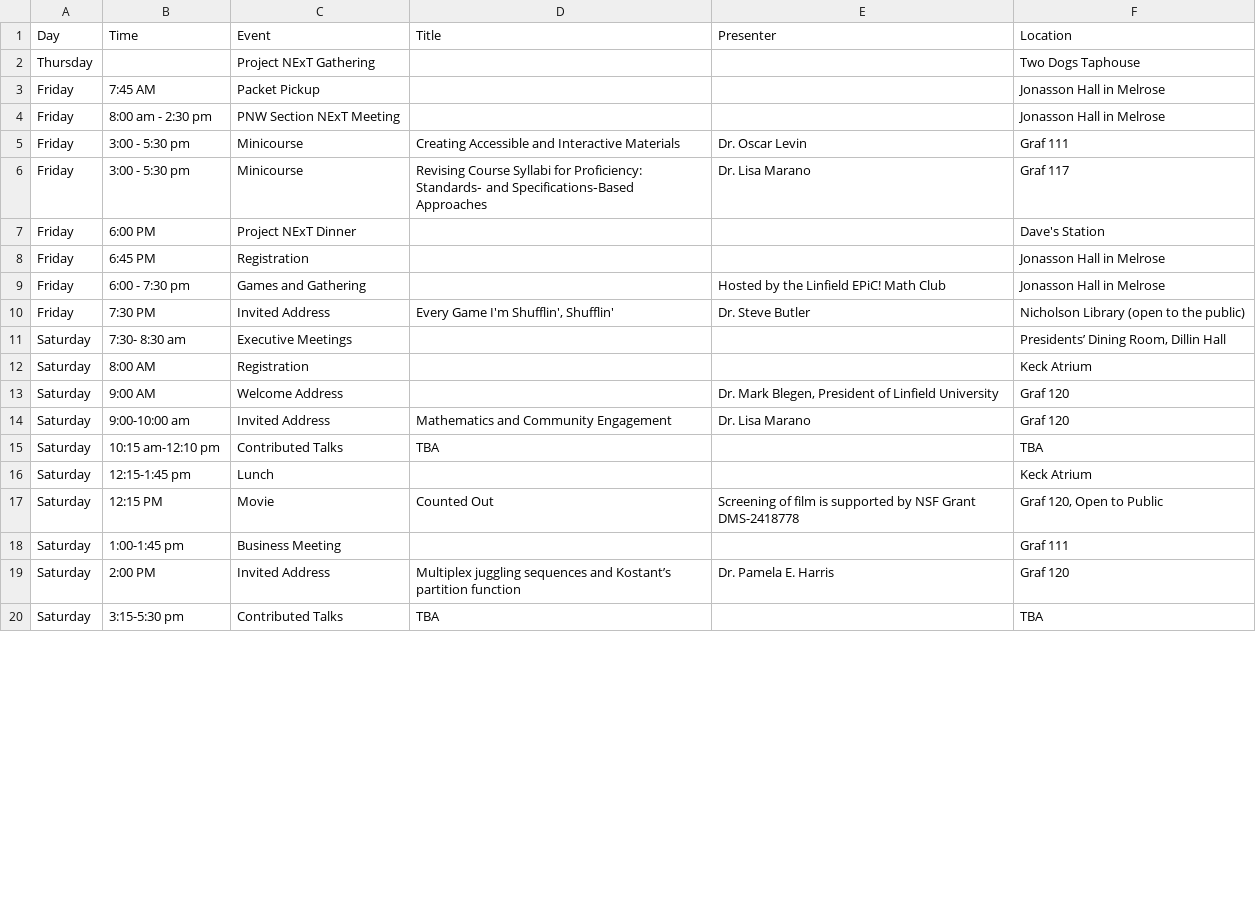
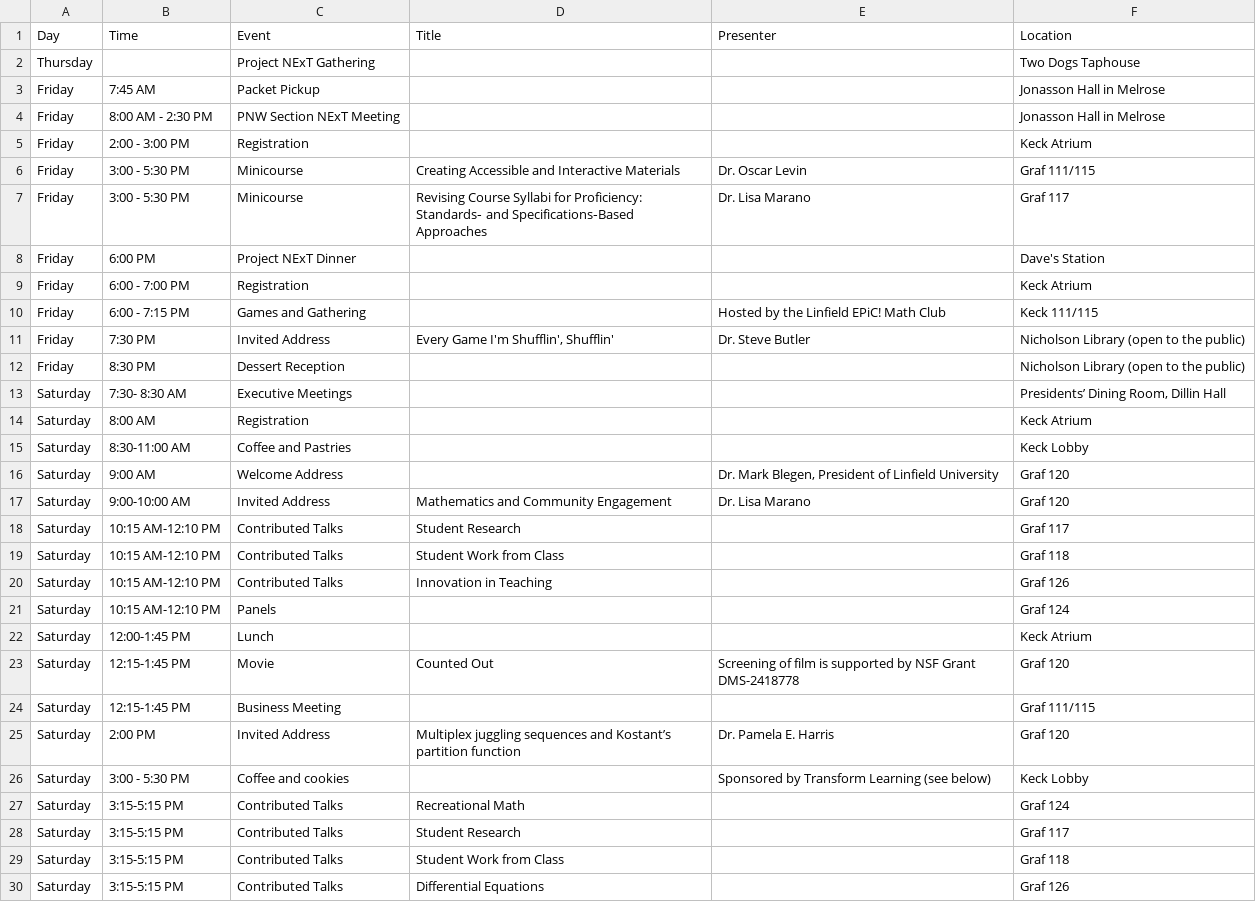
Before and after one commit to mphitchman/pnwmaa2026, a CSV file: schedule.csv, drawn as a sheet; only a part is shown; the diff covers the shown part only.

Commit message:
new build with updated schedule and link to abstracts

```diff
--- a/schedule.csv
+++ b/schedule.csv
@@ -3,18 +3,28 @@ Thursday,,Project NExT Gathering,,,Two Dogs Taphouse
 Friday,7:45 AM,Packet Pickup,,,Jonasson Hall in Melrose
-Friday,8:00 am - 2:30 pm,PNW Section NExT Meeting,,,Jonasson Hall in Melrose
-Friday,3:00 - 5:30 pm,Minicourse,Creating Accessible and Interactive Materials,Dr. Oscar Levin,Graf 111
-Friday,3:00 - 5:30 pm,Minicourse,Revising Course Syllabi for Proficiency: Standards‑ and Specifications‑Based Approaches,Dr. Lisa Marano,Graf 117
+Friday,8:00 AM - 2:30 PM,PNW Section NExT Meeting,,,Jonasson Hall in Melrose
+Friday,2:00 - 3:00 PM,Registration,,,Keck Atrium
+Friday,3:00 - 5:30 PM,Minicourse,Creating Accessible and Interactive Materials,Dr. Oscar Levin,Graf 111/115
+Friday,3:00 - 5:30 PM,Minicourse,Revising Course Syllabi for Proficiency: Standards‑ and Specifications‑Based Approaches,Dr. Lisa Marano,Graf 117
 Friday,6:00 PM,Project NExT Dinner,,,Dave's Station
-Friday,6:45 PM,Registration,,,Jonasson Hall in Melrose
-Friday,6:00 - 7:30 pm,Games and Gathering,,Hosted by the Linfield EPiC! Math Club,Jonasson Hall in Melrose
+Friday,6:00 - 7:00 PM,Registration,,,Keck Atrium
+Friday,6:00 - 7:15 PM,Games and Gathering,,Hosted by the Linfield EPiC! Math Club,Keck 111/115
 Friday,7:30 PM,Invited Address,"Every Game I'm Shufflin', Shufflin'",Dr. Steve Butler,Nicholson Library (open to the public)
-Saturday,7:30- 8:30 am,Executive Meetings,,,"Presidents’ Dining Room, Dillin Hall"
+Friday,8:30 PM,Dessert Reception,,,Nicholson Library (open to the public)
+Saturday,7:30- 8:30 AM,Executive Meetings,,,"Presidents’ Dining Room, Dillin Hall"
 Saturday,8:00 AM,Registration,,,Keck Atrium
+Saturday,8:30-11:00 AM,Coffee and Pastries,,,Keck Lobby
 Saturday,9:00 AM,Welcome Address,,"Dr. Mark Blegen, President of Linfield University",Graf 120
-Saturday,9:00-10:00 am,Invited Address,Mathematics and Community Engagement,Dr. Lisa Marano,Graf 120
-Saturday,10:15 am-12:10 pm,Contributed Talks,TBA,,TBA
-Saturday,12:15-1:45 pm,Lunch,,,Keck Atrium
-Saturday,12:15 PM,Movie,Counted Out,Screening of film is supported by NSF Grant DMS-2418778,"Graf 120, Open to Public"
-Saturday,1:00-1:45 pm,Business Meeting,,,Graf 111
+Saturday,9:00-10:00 AM,Invited Address,Mathematics and Community Engagement,Dr. Lisa Marano,Graf 120
+Saturday,10:15 AM-12:10 PM,Contributed Talks,Student Research,,Graf 117
+Saturday,10:15 AM-12:10 PM,Contributed Talks,Student Work from Class,,Graf 118
+Saturday,10:15 AM-12:10 PM,Contributed Talks,Innovation in Teaching,,Graf 126
+Saturday,10:15 AM-12:10 PM,Panels,,,Graf 124
+Saturday,12:00-1:45 PM,Lunch,,,Keck Atrium
+Saturday,12:15-1:45 PM,Movie,Counted Out,Screening of film is supported by NSF Grant DMS-2418778,Graf 120
+Saturday,12:15-1:45 PM,Business Meeting,,,Graf 111/115
 Saturday,2:00 PM,Invited Address,Multiplex juggling sequences and Kostant’s partition function,Dr. Pamela E. Harris,Graf 120
-Saturday,3:15-5:30 pm,Contributed Talks,TBA,,TBA
+Saturday,3:00 - 5:30 PM,Coffee and cookies,,Sponsored by Transform Learning (see below),Keck Lobby
+Saturday,3:15-5:15 PM,Contributed Talks,Recreational Math,,Graf 124
+Saturday,3:15-5:15 PM,Contributed Talks,Student Research,,Graf 117
+Saturday,3:15-5:15 PM,Contributed Talks,Student Work from Class,,Graf 118
+Saturday,3:15-5:15 PM,Contributed Talks,Differential Equations,,Graf 126
```
Also changed, not shown: 1 added row and 3 edited cells elsewhere in this file, 3 other files.
